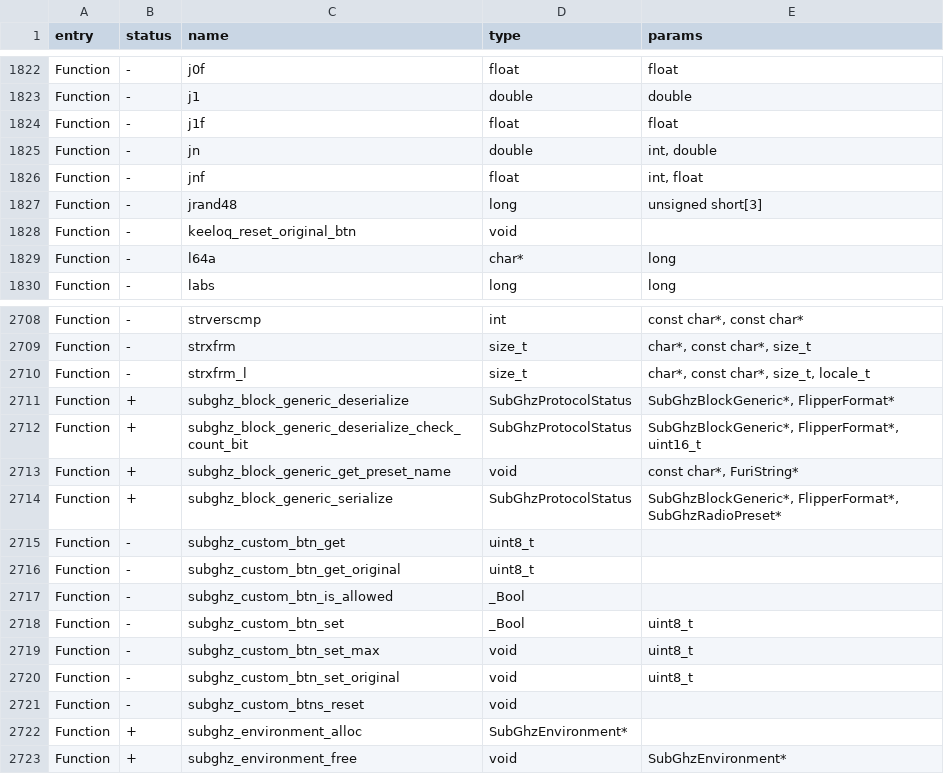
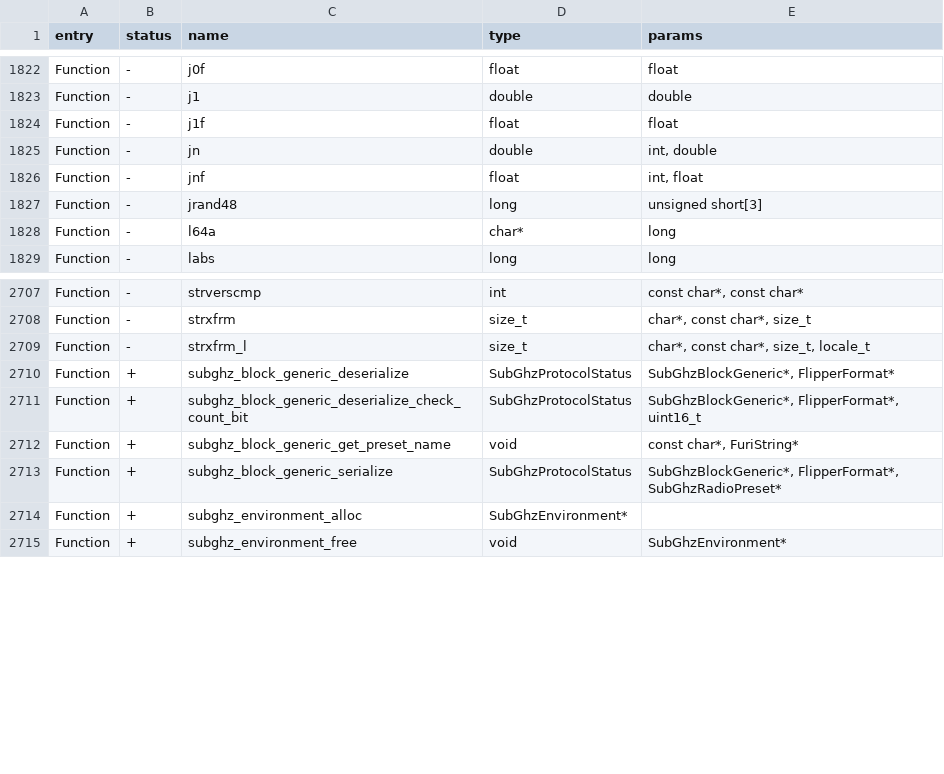
Before and after one commit to Gustav-png/Moon-Firmware, a CSV file: firmware/targets/f7/api_symbols.csv, drawn as a sheet; only a part is shown, gaps mark what is left out; the diff names each change by its address in the sheet, - before the commit and + after, or states it on an @@ line.

Commit message:
Prog_mode to custom_btn

```diff
--- a/firmware/targets/f7/api_symbols.csv
+++ b/firmware/targets/f7/api_symbols.csv
-row 1828: Function | - | keeloq_reset_original_btn | void
-row 2715: Function | - | subghz_custom_btn_get | uint8_t
-row 2716: Function | - | subghz_custom_btn_get_original | uint8_t
-row 2717: Function | - | subghz_custom_btn_is_allowed | _Bool
-row 2718: Function | - | subghz_custom_btn_set | _Bool | uint8_t
-row 2719: Function | - | subghz_custom_btn_set_max | void | uint8_t
-row 2720: Function | - | subghz_custom_btn_set_original | void | uint8_t
-row 2721: Function | - | subghz_custom_btns_reset | void
```
Also changed, not shown: 14 other files.
